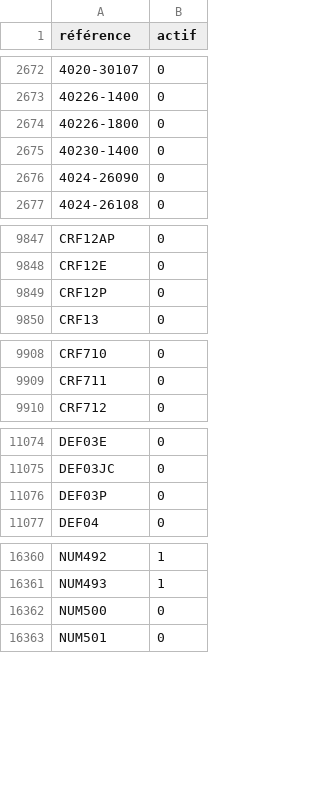
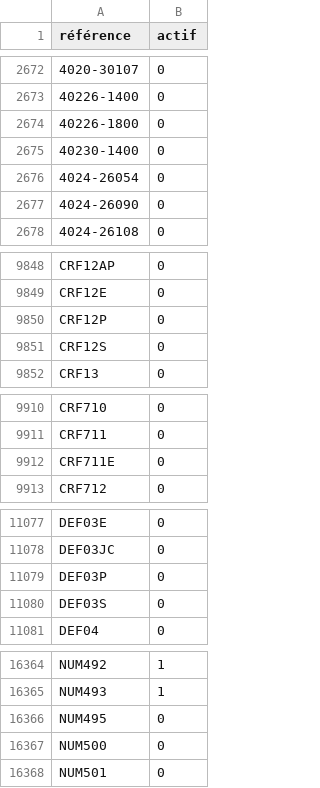
Before and after one commit to Jonathan-djimbi/arsenal-pro, a CSV file: suppliers/simacProduitsSupprimes.csv, drawn as a sheet; only a part is shown, gaps mark what is left out; the diff covers the shown part only; the diff names each change by its address in the sheet, - before the commit and + after, or states it on an @@ line.

```diff
--- a/suppliers/simacProduitsSupprimes.csv
+++ b/suppliers/simacProduitsSupprimes.csv
+row 2676: 4024-26054 | 0
+row 9851: CRF12S | 0
+row 9912: CRF711E | 0
+row 11080: DEF03S | 0
+row 16366: NUM495 | 0
```
Also changed, not shown: 2 edited cells elsewhere in this file, suppliers/europarmProduitsSupprimes.csv, 8 other files.
